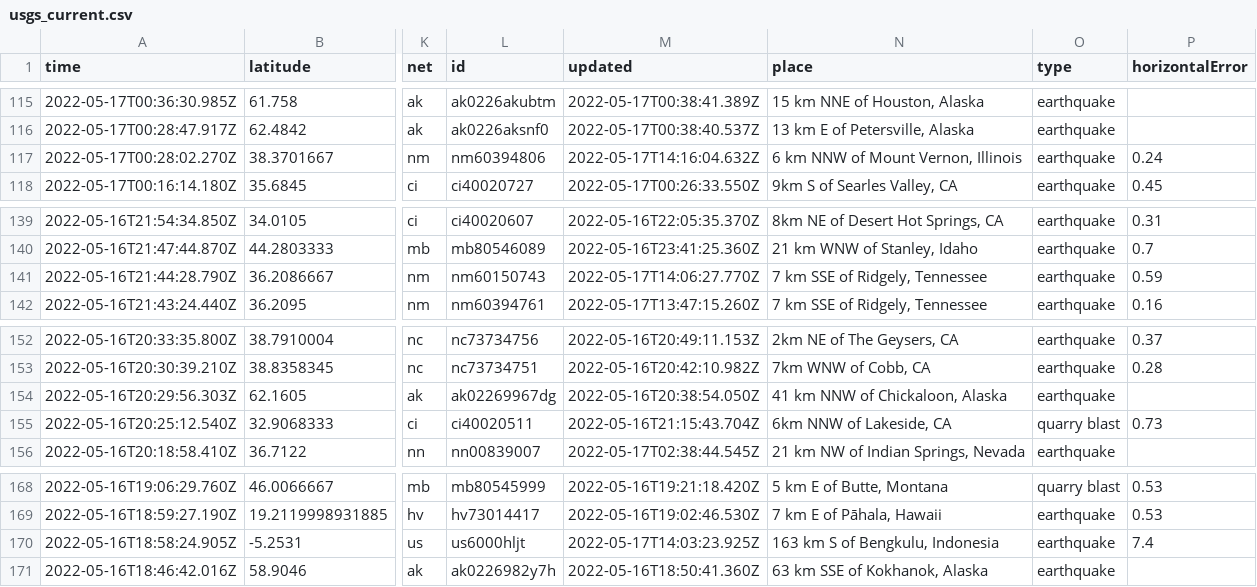
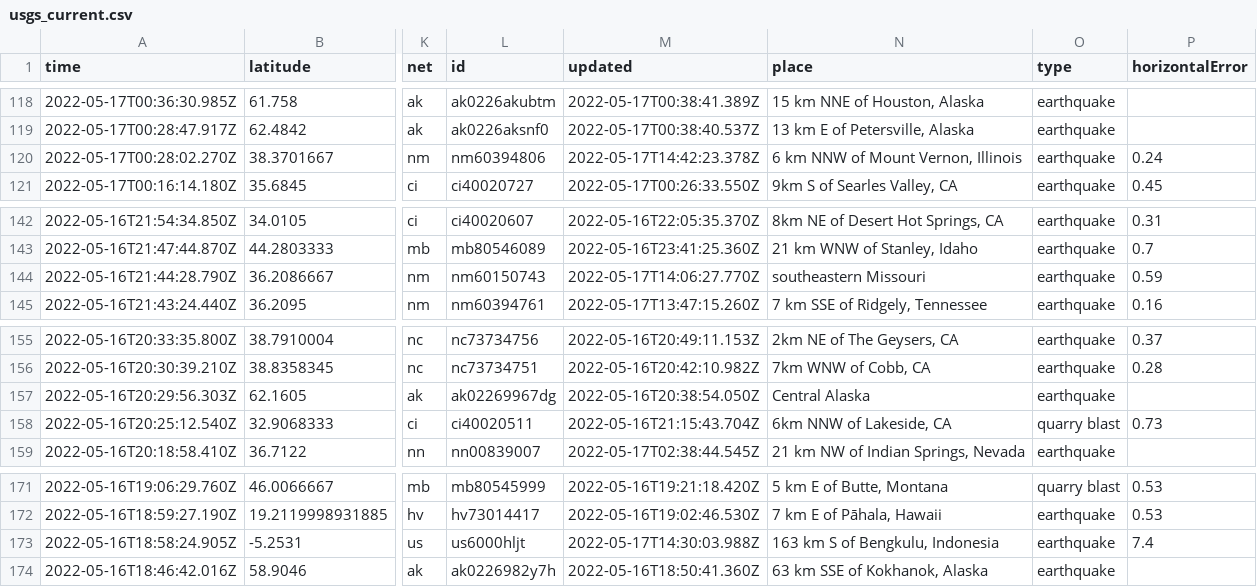
Before and after one commit to kmadden71/my-data-robot, a CSV file: usgs_current.csv, drawn as a sheet; only a part is shown, gaps mark what is left out; addresses are those after the commit; the diff covers the shown part only; the diff names each change by its address in the sheet, - before the commit and + after, or states it on an @@ line.

```diff
--- a/usgs_current.csv
+++ b/usgs_current.csv
-M120 (updated): 2022-05-17T14:16:04.632Z
+M120 (updated): 2022-05-17T14:42:23.378Z
-N144 (place): 7 km SSE of Ridgely, Tennessee
+N144 (place): southeastern Missouri
-N157 (place): 41 km NNW of Chickaloon, Alaska
+N157 (place): Central Alaska
-M173 (updated): 2022-05-17T14:03:23.925Z
+M173 (updated): 2022-05-17T14:30:03.988Z
```
Also changed, not shown: 4 added rows, 4 removed rows and 14 edited cells elsewhere in this file.
